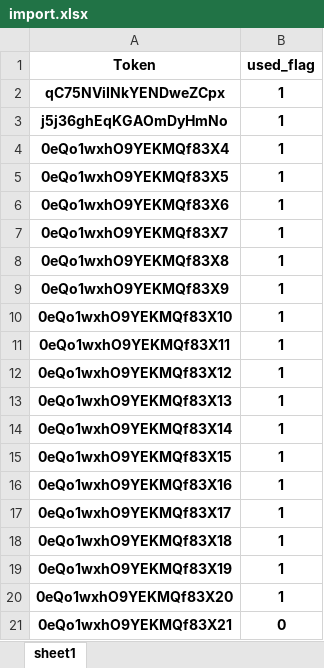
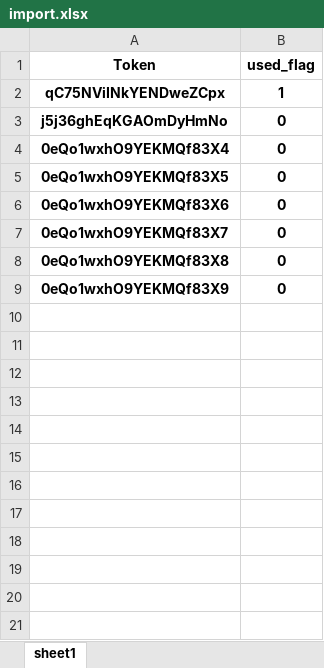
Before and after one commit to whswhs1128/provisising_server, an Excel workbook: import.xlsx, sheet sheet1, drawn as a sheet; only a part is shown; values as stored, in another font and other column widths than the file's, no borders; the diff covers the shown part only; the diff names each change by its address in the sheet, - before the commit and + after, or states it on an @@ line.

```diff
--- a/import.xlsx (sheet sheet1)
+++ b/import.xlsx (sheet sheet1)
-B3:B9 (used_flag): 1
+B3:B9 (used_flag): 0
-row 10: 0eQo1wxhO9YEKMQf83X10 | 1
-row 11: 0eQo1wxhO9YEKMQf83X11 | 1
-row 12: 0eQo1wxhO9YEKMQf83X12 | 1
-row 13: 0eQo1wxhO9YEKMQf83X13 | 1
-row 14: 0eQo1wxhO9YEKMQf83X14 | 1
-row 15: 0eQo1wxhO9YEKMQf83X15 | 1
-row 16: 0eQo1wxhO9YEKMQf83X16 | 1
-row 17: 0eQo1wxhO9YEKMQf83X17 | 1
-row 18: 0eQo1wxhO9YEKMQf83X18 | 1
-row 19: 0eQo1wxhO9YEKMQf83X19 | 1
-row 20: 0eQo1wxhO9YEKMQf83X20 | 1
-row 21: 0eQo1wxhO9YEKMQf83X21 | 0
```
Also changed, not shown: 15 removed rows elsewhere in this sheet, 1 other file.
